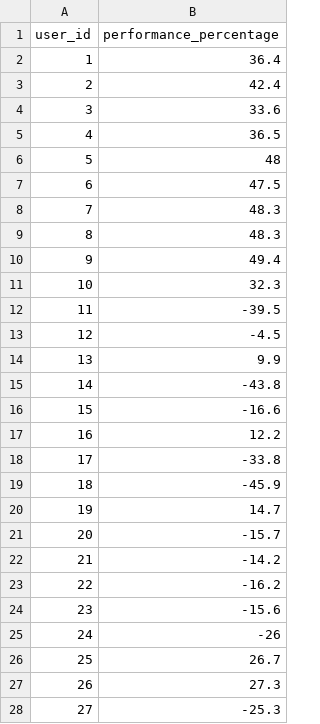
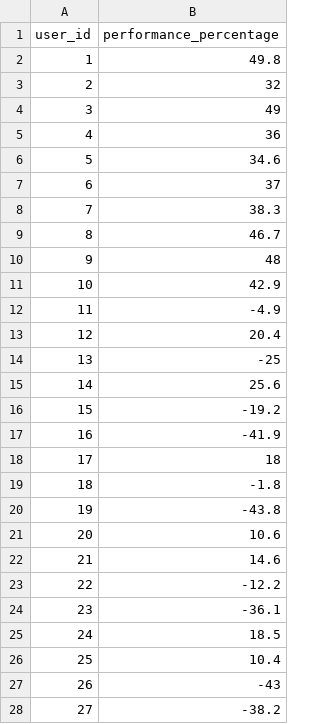
Before and after one commit to ME2SWE/Sharkfin-Backend, a CSV file: performanceMock.csv, drawn as a sheet; only a part is shown; the diff covers the shown part only.

```diff
--- a/performanceMock.csv
+++ b/performanceMock.csv
@@ -2,27 +2,27 @@
-1,36.4
-2,42.4
-3,33.6
-4,36.5
-5,48
-6,47.5
-7,48.3
-8,48.3
-9,49.4
-10,32.3
-11,-39.5
-12,-4.5
-13,9.9
-14,-43.8
-15,-16.6
-16,12.2
-17,-33.8
-18,-45.9
-19,14.7
-20,-15.7
-21,-14.2
-22,-16.2
-23,-15.6
-24,-26
-25,26.7
-26,27.3
-27,-25.3
+1,49.8
+2,32
+3,49
+4,36
+5,34.6
+6,37
+7,38.3
+8,46.7
+9,48
+10,42.9
+11,-4.9
+12,20.4
+13,-25
+14,25.6
+15,-19.2
+16,-41.9
+17,18
+18,-1.8
+19,-43.8
+20,10.6
+21,14.6
+22,-12.2
+23,-36.1
+24,18.5
+25,10.4
+26,-43
+27,-38.2
```
Also changed, not shown: 73 edited cells elsewhere in this file, friendlistMock.csv, 1 other file.
